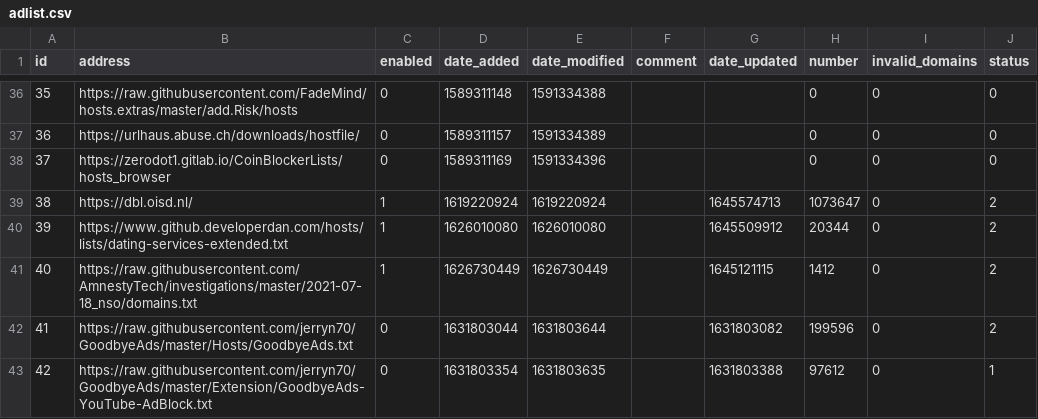
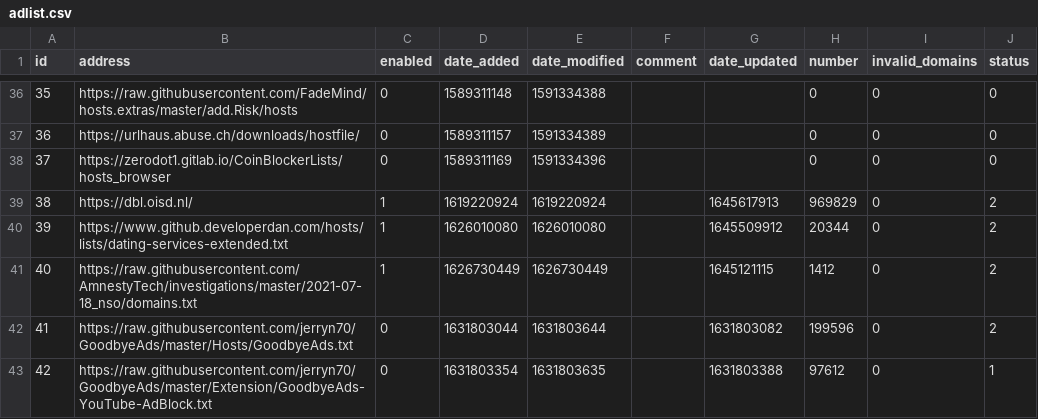
Before and after one commit to sloannin/piholelists, a CSV file: adlist.csv, drawn as a sheet; only a part is shown, gaps mark what is left out.

Commit message:
Updated February 23, 2022  1:00PM

```diff
--- a/adlist.csv
+++ b/adlist.csv
@@ -38,3 +38,3 @@ id,address,enabled,date_added,date_modified,comment,date_updated,number,invalid_
 37,https://zerodot1.gitlab.io/CoinBlockerLists/hosts_browser,0,1589311169,1591334396,"","",0,0,0
-38,https://dbl.oisd.nl/,1,1619220924,1619220924,"",1645574713,1073647,0,2
+38,https://dbl.oisd.nl/,1,1619220924,1619220924,"",1645617913,969829,0,2
 39,https://www.github.developerdan.com/hosts/lists/dating-services-extended.txt,1,1626010080,1626010080,"",1645509912,20344,0,2
```
